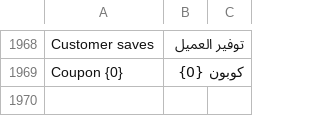
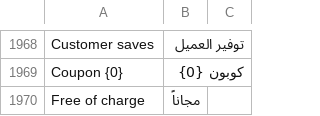
Before and after one commit to BrainWise-DEV/POSNext, a CSV file: pos_next/translations/ar.csv, drawn as a sheet; only a part is shown, gaps mark what is left out; the diff names each change by its address in the sheet, - before the commit and + after, or states it on an @@ line.

```diff
--- a/pos_next/translations/ar.csv
+++ b/pos_next/translations/ar.csv
+row 1970: Free of charge | مجاناً
```
